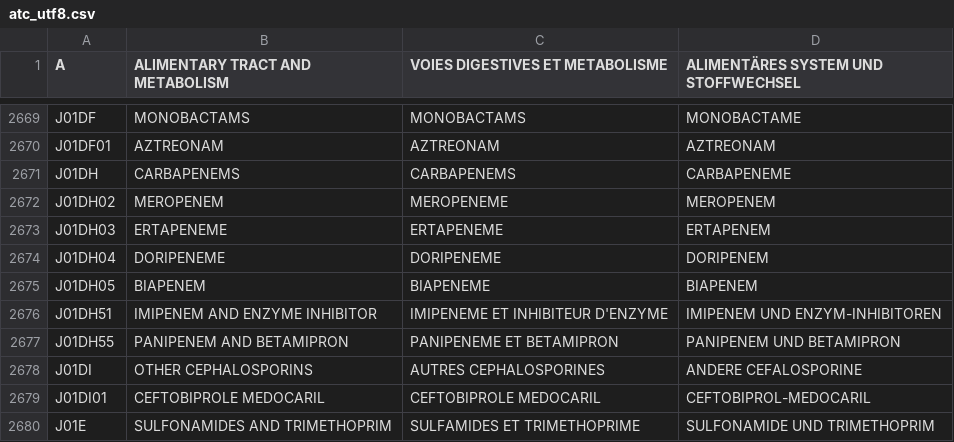
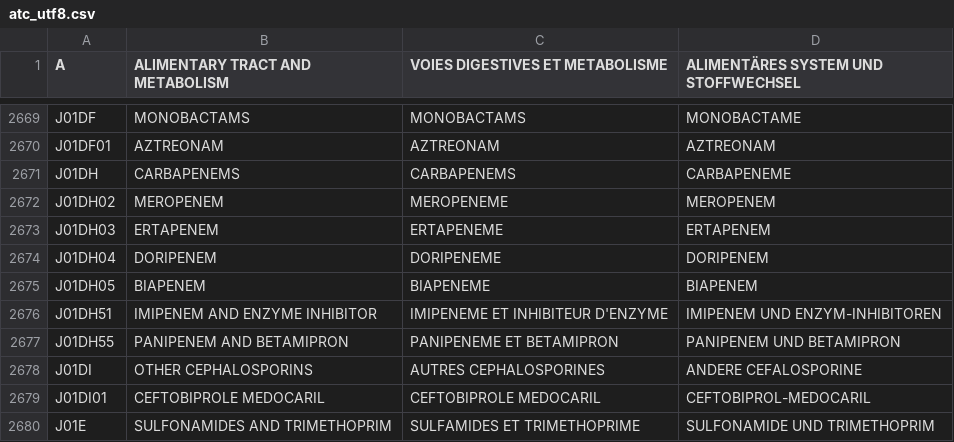
Before and after one commit to FreeHealth/freehealth, a CSV file: global_resources/sql/atc_utf8.csv, drawn as a sheet; only a part is shown, gaps mark what is left out.

Commit message:
correcting penems
git-svn-id: https://freemedforms.googlecode.com/svn/trunk@1287 571bf770-40aa-11de-9a54-b9394989f659

```diff
--- a/global_resources/sql/atc_utf8.csv
+++ b/global_resources/sql/atc_utf8.csv
@@ -2672,4 +2672,4 @@
 "J01DH02","MEROPENEM","MEROPENEME","MEROPENEM"
-"J01DH03","ERTAPENEME","ERTAPENEME","ERTAPENEM"
-"J01DH04","DORIPENEME","DORIPENEME","DORIPENEM"
+"J01DH03","ERTAPENEM","ERTAPENEME","ERTAPENEM"
+"J01DH04","DORIPENEM","DORIPENEME","DORIPENEM"
 "J01DH05","BIAPENEM","BIAPENEME","BIAPENEM"
```
